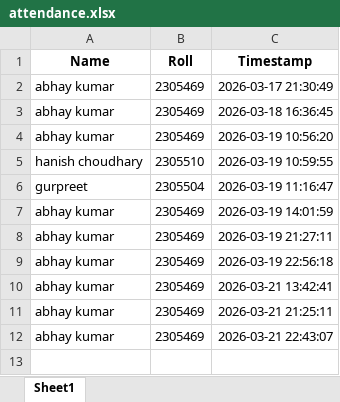
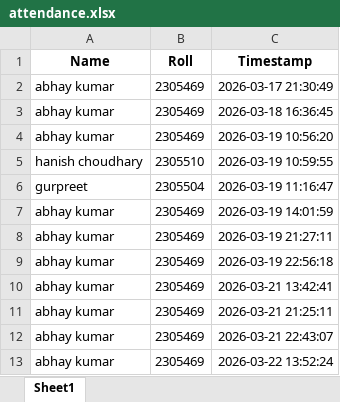
Before and after one commit to Abhay-sharma09/ai-virtual-attendence-system, an Excel workbook: attendance.xlsx, sheet Sheet1, drawn as a sheet; values as stored, in another font and other column widths than the file's, no borders; the diff names each change by its address in the sheet, - before the commit and + after, or states it on an @@ line.

```diff
--- a/attendance.xlsx (sheet Sheet1)
+++ b/attendance.xlsx (sheet Sheet1)
+row 13: abhay kumar | 2305469 | 2026-03-22 13:52:24
```
Also changed, not shown: 2 other files.
